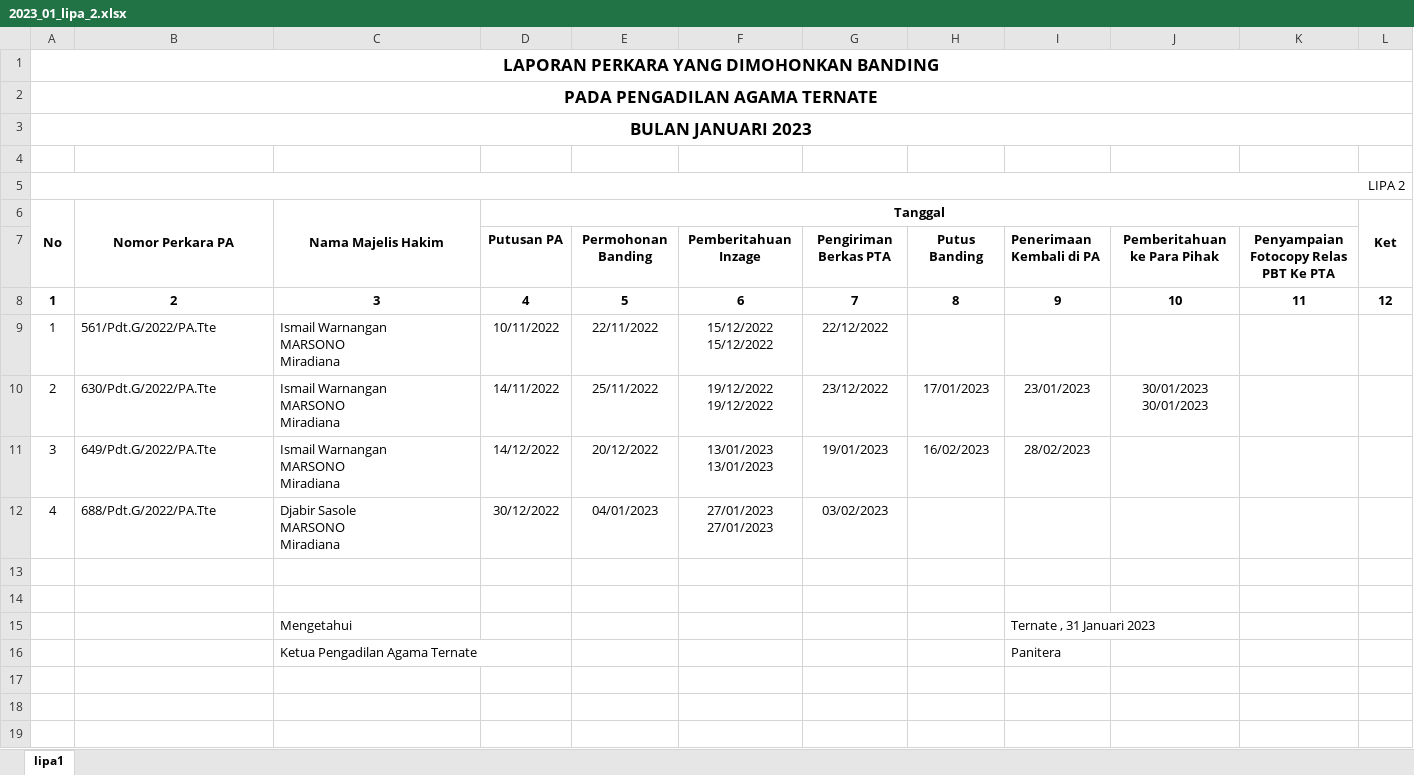
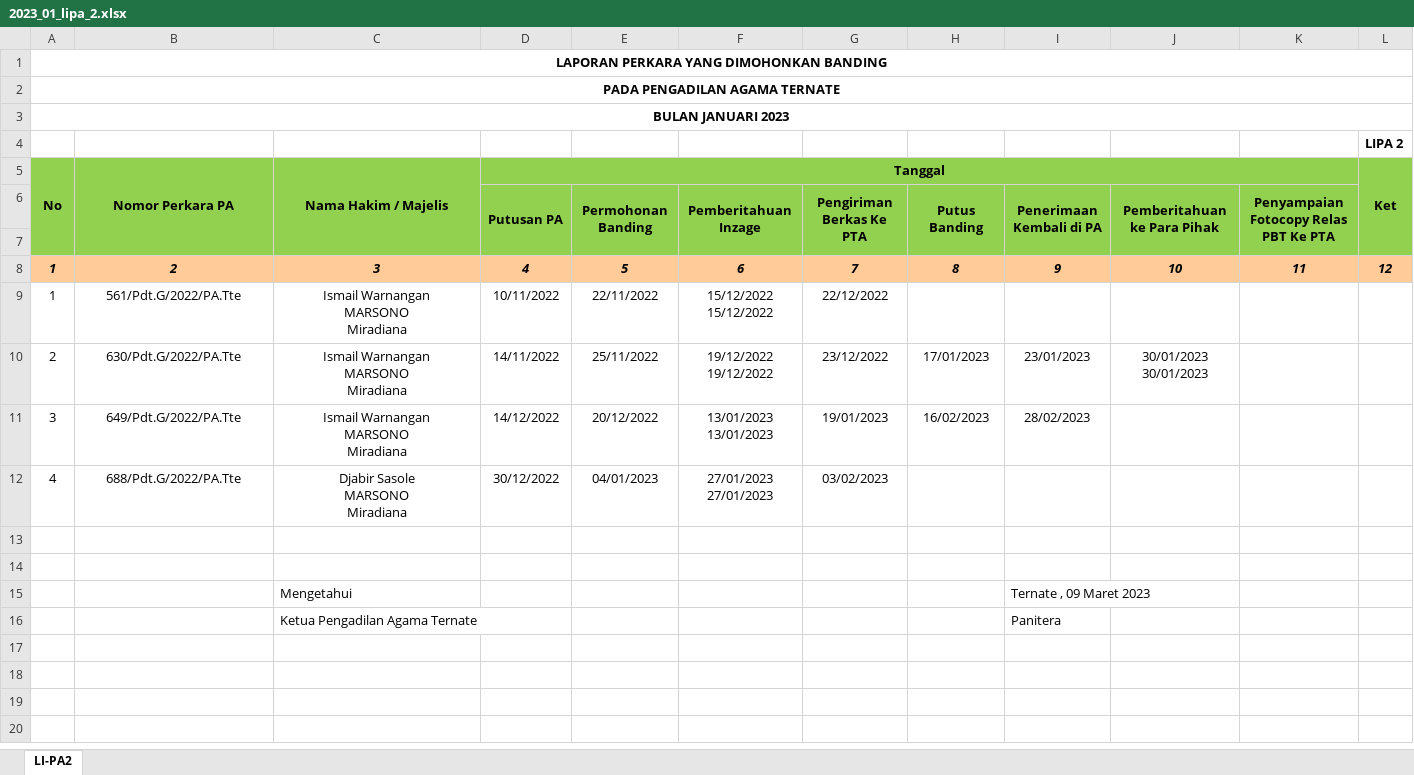
Before and after one commit to jkurniawan178/elaporan, an Excel workbook: hasil/2023_01_lipa_2.xlsx, sheet LI-PA2, drawn as a sheet; only a part is shown; the shorter side is filled out with more unchanged rows; values as stored, in another font and other column widths than the file's, no borders; removed rows and columns are numbered as before the commit, all else as after; the diff names each change by its address in the sheet, - before the commit and + after, or states it on an @@ line.

Commit message:
perbaiki query LIPA 2 dan template baru

```diff
--- a/hasil/2023_01_lipa_2.xlsx (sheet LI-PA2)
+++ b/hasil/2023_01_lipa_2.xlsx (sheet LI-PA2)
-sheet tab: lipa1
+sheet tab: LI-PA2
@@ A1:A3 text size: smaller @@
+row 4:  |  |  |  |  |  |  |  |  |  |  | LIPA 2
+row 5: No | Nomor Perkara PA | Nama Hakim / Majelis | Tanggal |  |  |  |  |  |  |  | Ket
+row 6:  |  |  | Putusan PA | Permohonan Banding | Pemberitahuan Inzage | Pengiriman Berkas Ke PTA | Putus Banding | Penerimaan Kembali di PA | Pemberitahuan ke Para Pihak | Penyampaian Fotocopy Relas PBT Ke PTA
-A7:L7 fill: none
+A7:L7 fill: #92D050
-row 5: LIPA 2
-row 6: No | Nomor Perkara PA | Nama Majelis Hakim | Tanggal |  |  |  |  |  |  |  | Ket
-row 7:  |  |  | Putusan PA | Permohonan Banding | Pemberitahuan Inzage | Pengiriman Berkas PTA | Putus Banding | Penerimaan Kembali di PA | Pemberitahuan ke Para Pihak | Penyampaian Fotocopy Relas PBT Ke PTA
@@ A8:L8 fill: none → #FFCC99, italic: off → on @@
-B9:C12 alignment: left
+B9:C12 alignment: center
-I15: Ternate , 31 Januari 2023
+I15: Ternate , 09 Maret 2023
```
Also changed, not shown: 8 other files.
